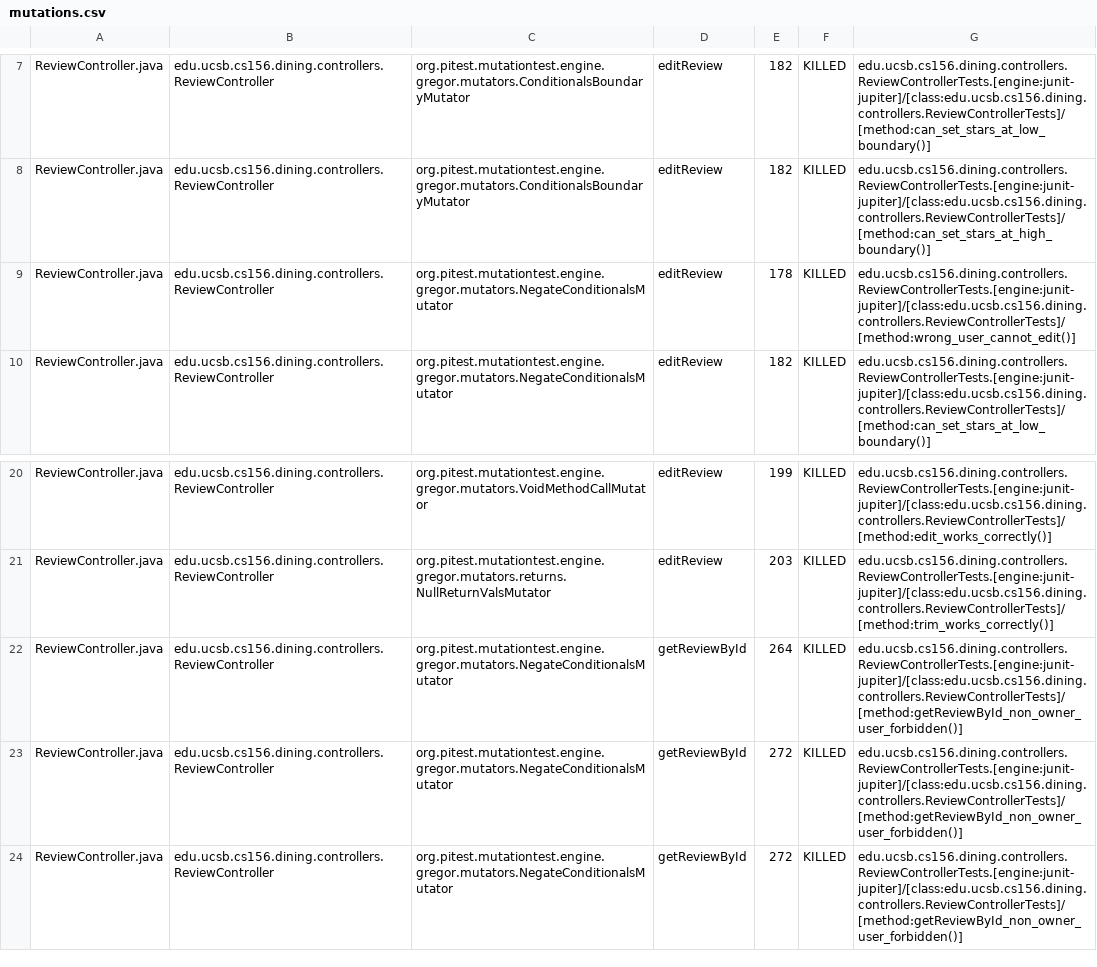
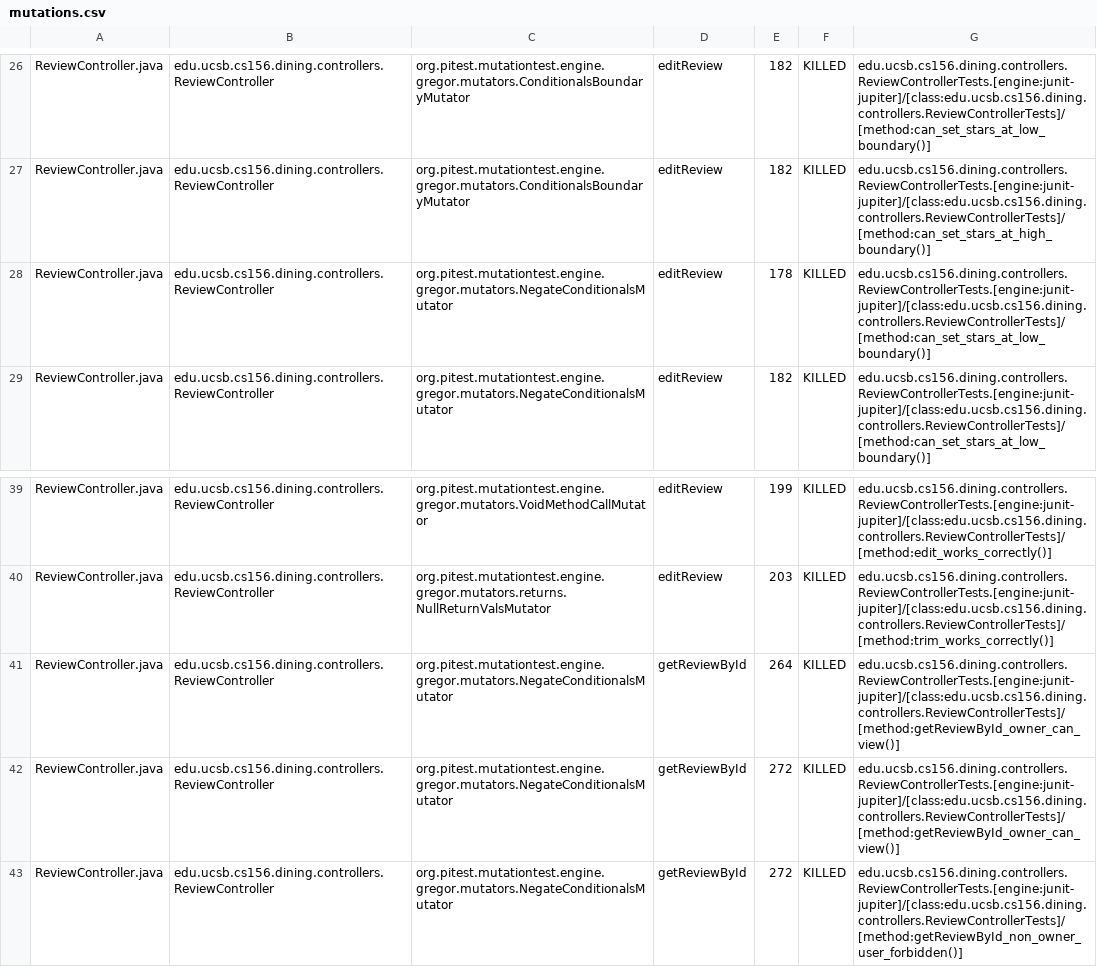
Before and after one commit to ucsb-cs156-s26/proj-dining-s26-05, a CSV file: prs/50/pitest/mutations.csv, drawn as a sheet; only a part is shown, gaps mark what is left out; the diff covers the shown part only.

Commit message:
Deploying to gh-pages from @ ucsb-cs156-s26/proj-dining-s26-05@408dbba6c359045d5bd62aca2eeb6cd91cd803f4 🚀

```diff
--- a/prs/50/pitest/mutations.csv
+++ b/prs/50/pitest/mutations.csv
@@ -8,3 +27,3 @@ ReviewController.java,edu.ucsb.cs156.dining.controllers.ReviewController,org.pit
 ReviewController.java,edu.ucsb.cs156.dining.controllers.ReviewController,org.pitest.mutationtest.engine.gregor.mutators.ConditionalsBoundaryMutator,editReview,182,KILLED,edu.ucsb.cs156.dining.controllers.ReviewControllerTests.[engine:junit-jupiter]/[class:edu.ucsb.cs156.dining.controllers.ReviewControllerTests]/[method:can_set_stars_at_high_boundary()]
-ReviewController.java,edu.ucsb.cs156.dining.controllers.ReviewController,org.pitest.mutationtest.engine.gregor.mutators.NegateConditionalsMutator,editReview,178,KILLED,edu.ucsb.cs156.dining.controllers.ReviewControllerTests.[engine:junit-jupiter]/[class:edu.ucsb.cs156.dining.controllers.ReviewControllerTests]/[method:wrong_user_cannot_edit()]
+ReviewController.java,edu.ucsb.cs156.dining.controllers.ReviewController,org.pitest.mutationtest.engine.gregor.mutators.NegateConditionalsMutator,editReview,178,KILLED,edu.ucsb.cs156.dining.controllers.ReviewControllerTests.[engine:junit-jupiter]/[class:edu.ucsb.cs156.dining.controllers.ReviewControllerTests]/[method:can_set_stars_at_low_boundary()]
 ReviewController.java,edu.ucsb.cs156.dining.controllers.ReviewController,org.pitest.mutationtest.engine.gregor.mutators.NegateConditionalsMutator,editReview,182,KILLED,edu.ucsb.cs156.dining.controllers.ReviewControllerTests.[engine:junit-jupiter]/[class:edu.ucsb.cs156.dining.controllers.ReviewControllerTests]/[method:can_set_stars_at_low_boundary()]
@@ -21,4 +40,4 @@ ReviewController.java,edu.ucsb.cs156.dining.controllers.ReviewController,org.pit
 ReviewController.java,edu.ucsb.cs156.dining.controllers.ReviewController,org.pitest.mutationtest.engine.gregor.mutators.returns.NullReturnValsMutator,editReview,203,KILLED,edu.ucsb.cs156.dining.controllers.ReviewControllerTests.[engine:junit-jupiter]/[class:edu.ucsb.cs156.dining.controllers.ReviewControllerTests]/[method:trim_works_correctly()]
-ReviewController.java,edu.ucsb.cs156.dining.controllers.ReviewController,org.pitest.mutationtest.engine.gregor.mutators.NegateConditionalsMutator,getReviewById,264,KILLED,edu.ucsb.cs156.dining.controllers.ReviewControllerTests.[engine:junit-jupiter]/[class:edu.ucsb.cs156.dining.controllers.ReviewControllerTests]/[method:getReviewById_non_owner_user_forbidden()]
-ReviewController.java,edu.ucsb.cs156.dining.controllers.ReviewController,org.pitest.mutationtest.engine.gregor.mutators.NegateConditionalsMutator,getReviewById,272,KILLED,edu.ucsb.cs156.dining.controllers.ReviewControllerTests.[engine:junit-jupiter]/[class:edu.ucsb.cs156.dining.controllers.ReviewControllerTests]/[method:getReviewById_non_owner_user_forbidden()]
+ReviewController.java,edu.ucsb.cs156.dining.controllers.ReviewController,org.pitest.mutationtest.engine.gregor.mutators.NegateConditionalsMutator,getReviewById,264,KILLED,edu.ucsb.cs156.dining.controllers.ReviewControllerTests.[engine:junit-jupiter]/[class:edu.ucsb.cs156.dining.controllers.ReviewControllerTests]/[method:getReviewById_owner_can_view()]
+ReviewController.java,edu.ucsb.cs156.dining.controllers.ReviewController,org.pitest.mutationtest.engine.gregor.mutators.NegateConditionalsMutator,getReviewById,272,KILLED,edu.ucsb.cs156.dining.controllers.ReviewControllerTests.[engine:junit-jupiter]/[class:edu.ucsb.cs156.dining.controllers.ReviewControllerTests]/[method:getReviewById_owner_can_view()]
 ReviewController.java,edu.ucsb.cs156.dining.controllers.ReviewController,org.pitest.mutationtest.engine.gregor.mutators.NegateConditionalsMutator,getReviewById,272,KILLED,edu.ucsb.cs156.dining.controllers.ReviewControllerTests.[engine:junit-jupiter]/[class:edu.ucsb.cs156.dining.controllers.ReviewControllerTests]/[method:getReviewById_non_owner_user_forbidden()]
```
Also changed, not shown: 4 added rows, 4 removed rows, 54 moved rows and 23 edited cells elsewhere in this file, 26 other files.
